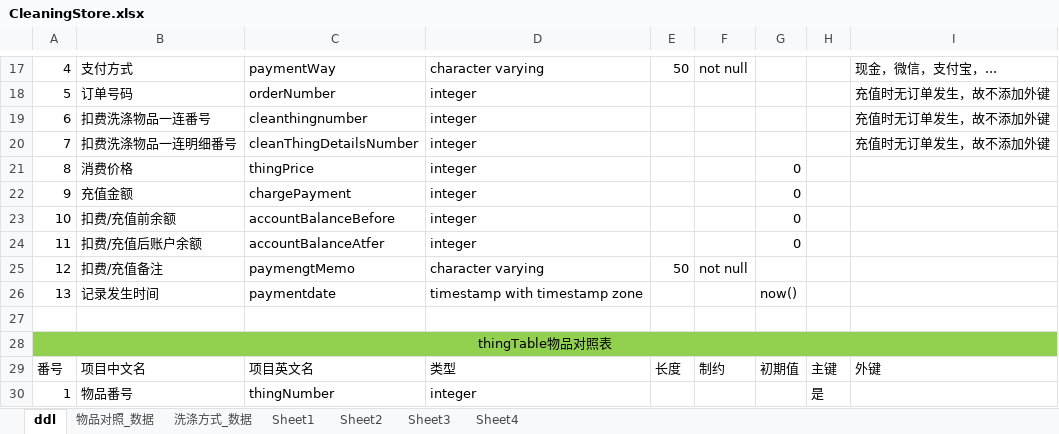
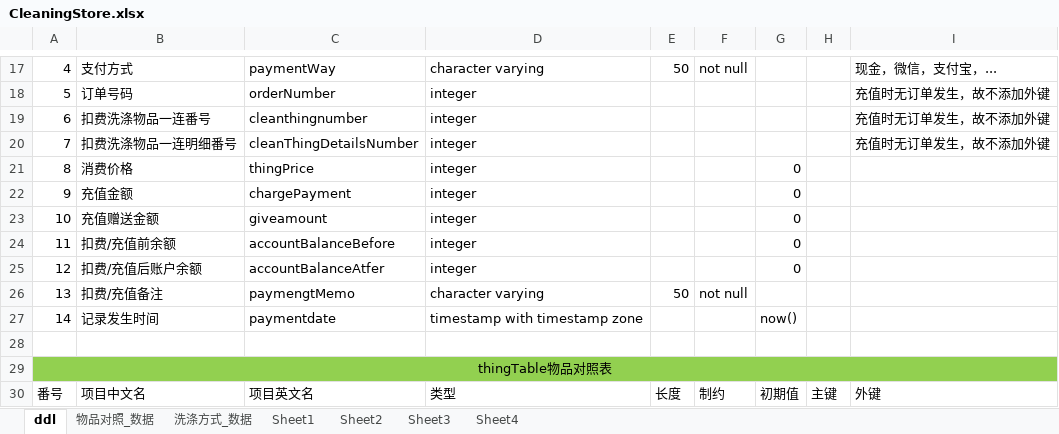
Before and after one commit to beikezengyi/CleaningStore, an Excel workbook: CleaningStore.xlsx, sheet ddl, drawn as a sheet; only a part is shown, gaps mark what is left out; the shorter side is filled out with more unchanged rows; values as stored, in another font and other column widths than the file's, no borders; addresses are those after the commit; the diff names each change by its address in the sheet, - before the commit and + after, or states it on an @@ line.

```diff
--- a/CleaningStore.xlsx (sheet ddl)
+++ b/CleaningStore.xlsx (sheet ddl)
-B23: 扣费/充值前余额
+B23: 充值赠送金额
-C23: accountBalanceBefore
+C23: giveamount
-B24: 扣费/充值后账户余额
+B24: 扣费/充值前余额
-C24: accountBalanceAtfer
+C24: accountBalanceBefore
+row 25: 12 | 扣费/充值后账户余额 | accountBalanceAtfer | integer |  |  | 0
-A26: 12
+A26: 13
-A27: 13
+A27: 14
```
Also changed, not shown: 16 other files.
